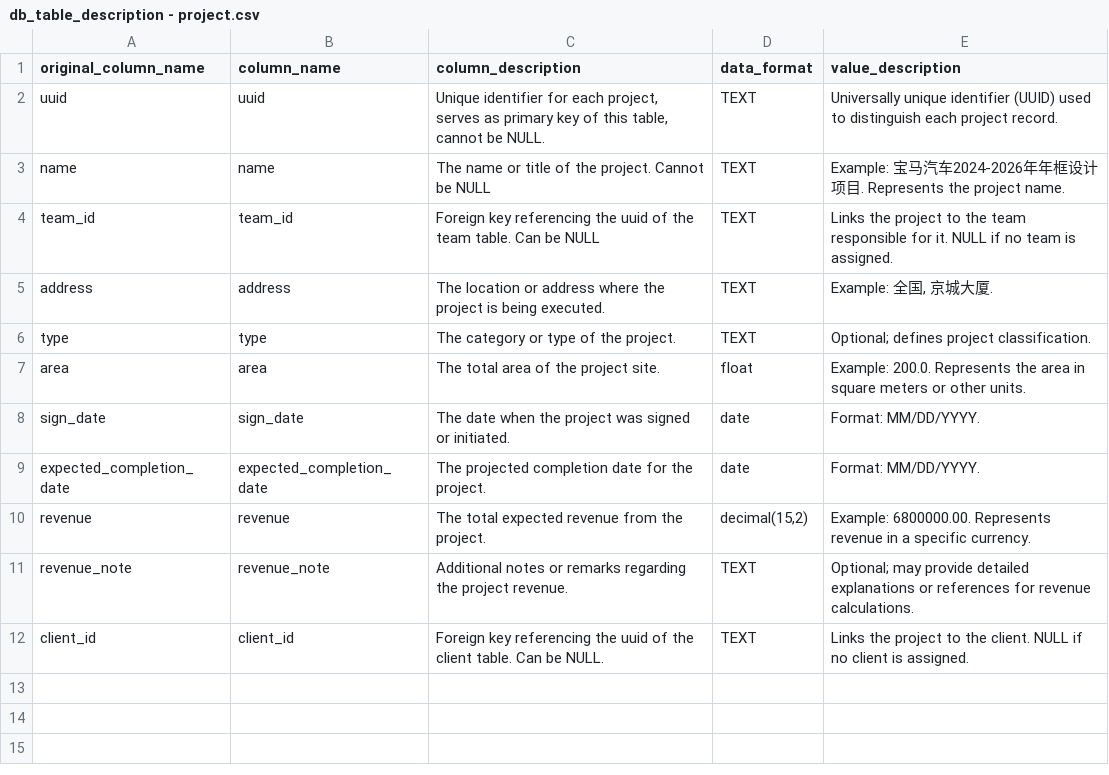
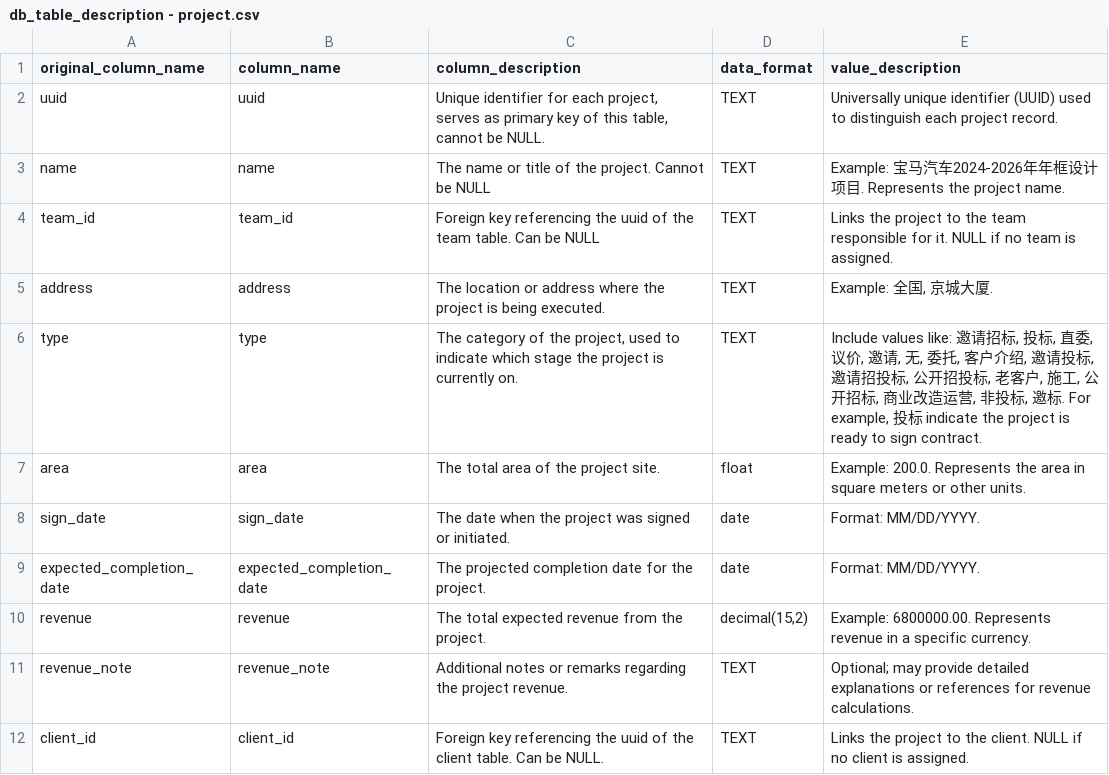
Before and after one commit to Lin-2357/WTL_employee_tracker, a CSV file: data/db_table_description - project.csv, drawn as a sheet.

Commit message:
added column type description

```diff
--- a/data/db_table_description - project.csv
+++ b/data/db_table_description - project.csv
@@ -5,3 +5,3 @@ team_id,team_id,Foreign key referencing the uuid of the team table. Can be NULL,
 address,address,The location or address where the project is being executed.,TEXT,"Example: 全国, 京城大厦."
-type,type,The category or type of the project.,TEXT,Optional; defines project classification.
+type,type,"The category of the project, used to indicate which stage the project is currently on.",TEXT,"Include values like: 邀请招标, 投标, 直委, 议价, 邀请, 无, 委托, 客户介绍, 邀请投标, 邀请招投标, 公开招投标, 老客户, 施工, 公开招标, 商业改造运营, 非投标, 邀标. For example, 投标 indicate the project is ready to sign contract."
 area,area,The total area of the project site.,float,Example: 200.0. Represents the area in square meters or other units.
```
